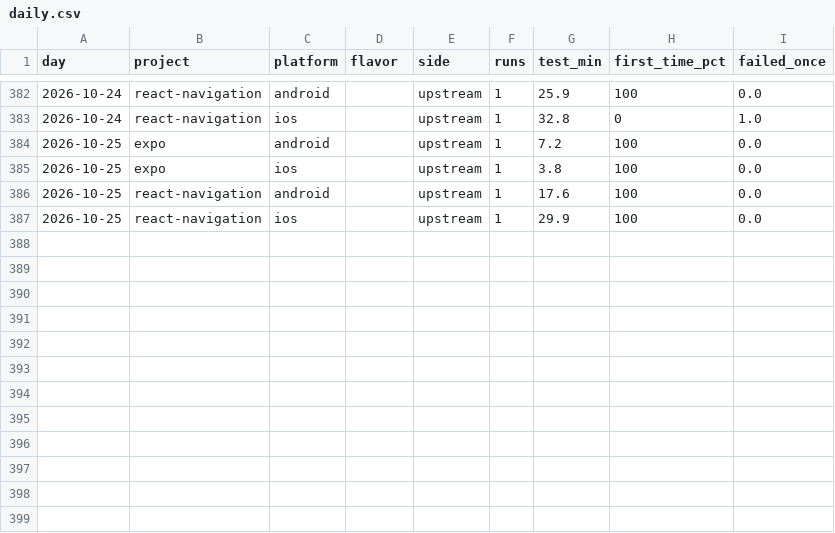
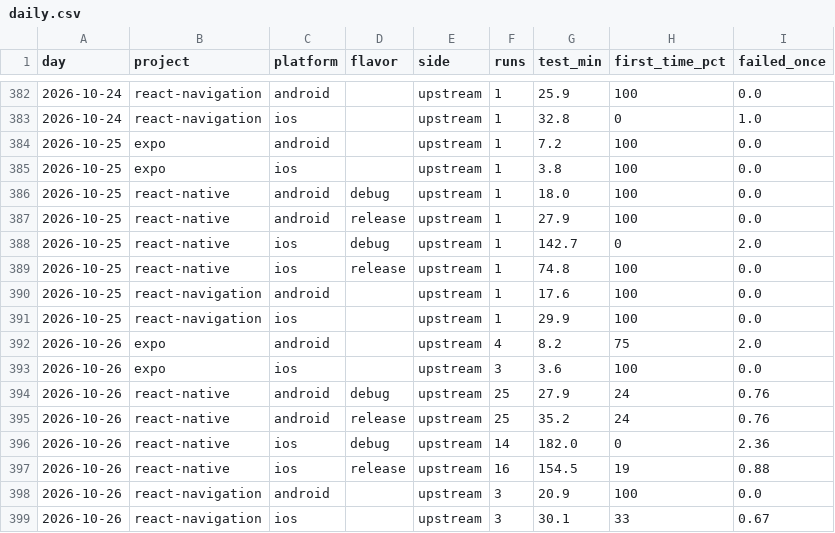
Before and after one commit to maestro-runner-bench/bench-control, a CSV file: results/daily.csv, drawn as a sheet; only a part is shown, gaps mark what is left out.

Commit message:
results: 2026-10-27

```diff
--- a/results/daily.csv
+++ b/results/daily.csv
@@ -385,3 +385,15 @@ day,project,platform,flavor,side,runs,test_min,first_time_pct,failed_once
 2026-10-25,expo,ios,,upstream,1,3.8,100,0.0
+2026-10-25,react-native,android,debug,upstream,1,18.0,100,0.0
+2026-10-25,react-native,android,release,upstream,1,27.9,100,0.0
+2026-10-25,react-native,ios,debug,upstream,1,142.7,0,2.0
+2026-10-25,react-native,ios,release,upstream,1,74.8,100,0.0
 2026-10-25,react-navigation,android,,upstream,1,17.6,100,0.0
 2026-10-25,react-navigation,ios,,upstream,1,29.9,100,0.0
+2026-10-26,expo,android,,upstream,4,8.2,75,2.0
+2026-10-26,expo,ios,,upstream,3,3.6,100,0.0
+2026-10-26,react-native,android,debug,upstream,25,27.9,24,0.76
+2026-10-26,react-native,android,release,upstream,25,35.2,24,0.76
+2026-10-26,react-native,ios,debug,upstream,14,182.0,0,2.36
+2026-10-26,react-native,ios,release,upstream,16,154.5,19,0.88
+2026-10-26,react-navigation,android,,upstream,3,20.9,100,0.0
+2026-10-26,react-navigation,ios,,upstream,3,30.1,33,0.67
```
Also changed, not shown: 15 other files.
